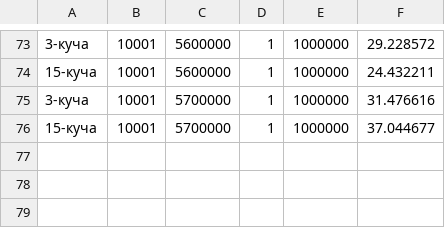
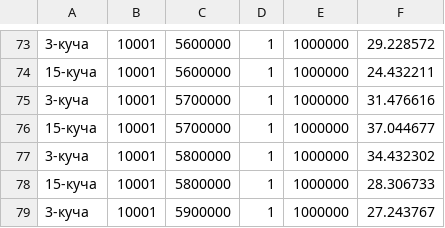
Before and after one commit to yourd8ne/AiAS, a CSV file: res_3.csv, drawn as a sheet; only a part is shown, gaps mark what is left out.

Commit message:
res3

```diff
--- a/res_3.csv
+++ b/res_3.csv
@@ -76 +76,4 @@
 15-куча,10001,5700000,1,1000000,37.044677
+3-куча,10001,5800000,1,1000000,34.432302
+15-куча,10001,5800000,1,1000000,28.306733
+3-куча,10001,5900000,1,1000000,27.243767
```
